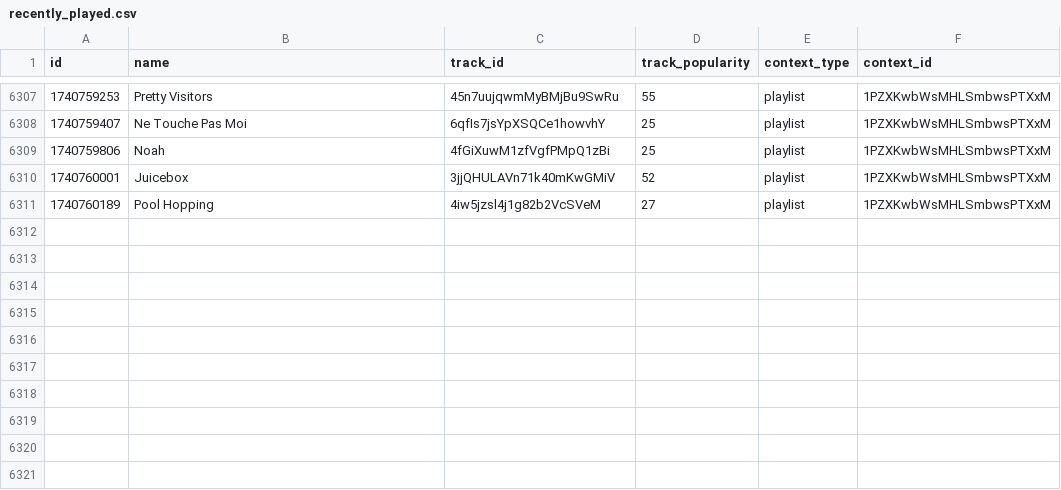
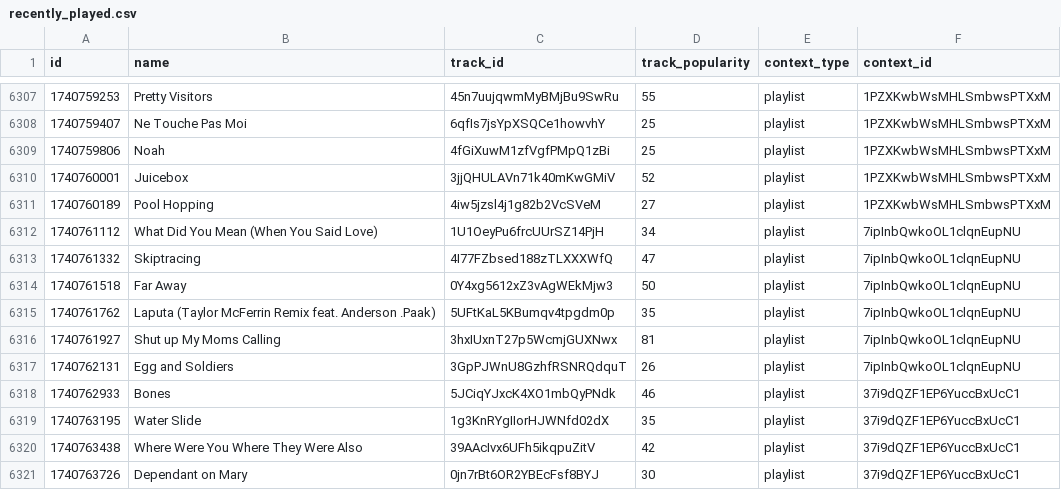
Before and after one commit to iochoa808/SpotifyData, a CSV file: data/recently_played.csv, drawn as a sheet; only a part is shown, gaps mark what is left out; the diff names each change by its address in the sheet, - before the commit and + after, or states it on an @@ line.

```diff
--- a/data/recently_played.csv
+++ b/data/recently_played.csv
+row 6312: 1740761112 | What Did You Mean (When You Said Love) | 1U1OeyPu6frcUUrSZ14PjH | 34 | playlist | 7ipInbQwkoOL1clqnEupNU
+row 6313: 1740761332 | Skiptracing | 4I77FZbsed188zTLXXXWfQ | 47 | playlist | 7ipInbQwkoOL1clqnEupNU
+row 6314: 1740761518 | Far Away | 0Y4xg5612xZ3vAgWEkMjw3 | 50 | playlist | 7ipInbQwkoOL1clqnEupNU
+row 6315: 1740761762 | Laputa (Taylor McFerrin Remix feat. Anderson .Paak) | 5UFtKaL5KBumqv4tpgdm0p | 35 | playlist | 7ipInbQwkoOL1clqnEupNU
+row 6316: 1740761927 | Shut up My Moms Calling | 3hxIUxnT27p5WcmjGUXNwx | 81 | playlist | 7ipInbQwkoOL1clqnEupNU
+row 6317: 1740762131 | Egg and Soldiers | 3GpPJWnU8GzhfRSNRQdquT | 26 | playlist | 7ipInbQwkoOL1clqnEupNU
+row 6318: 1740762933 | Bones | 5JCiqYJxcK4XO1mbQyPNdk | 46 | playlist | 37i9dQZF1EP6YuccBxUcC1
+row 6319: 1740763195 | Water Slide | 1g3KnRYgIIorHJWNfd02dX | 35 | playlist | 37i9dQZF1EP6YuccBxUcC1
+row 6320: 1740763438 | Where Were You Where They Were Also | 39AAcIvx6UFh5ikqpuZitV | 42 | playlist | 37i9dQZF1EP6YuccBxUcC1
+row 6321: 1740763726 | Dependant on Mary | 0jn7rBt6OR2YBEcFsf8BYJ | 30 | playlist | 37i9dQZF1EP6YuccBxUcC1
```
Also changed, not shown: data/artists.csv, data/songs.csv.
